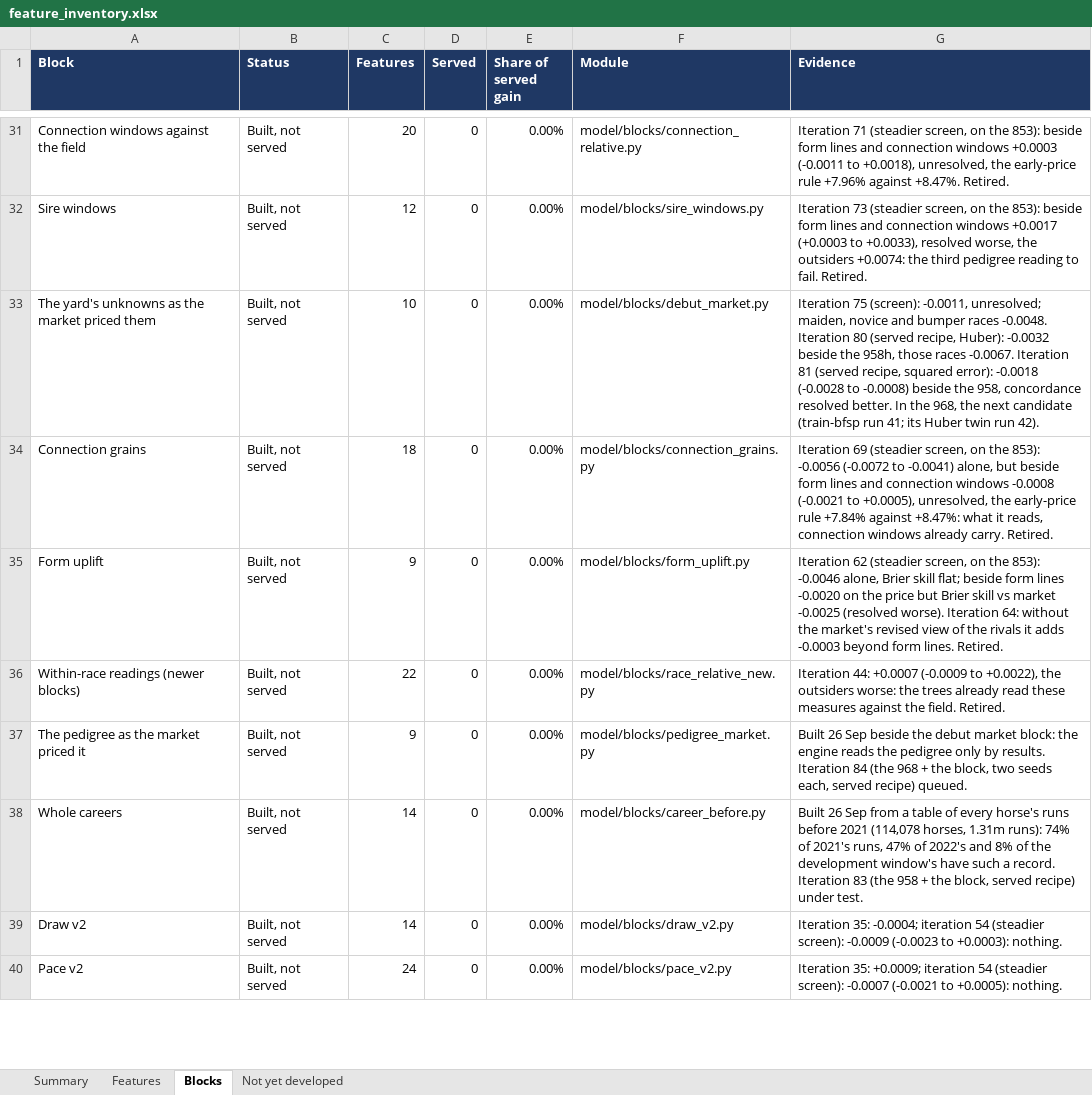
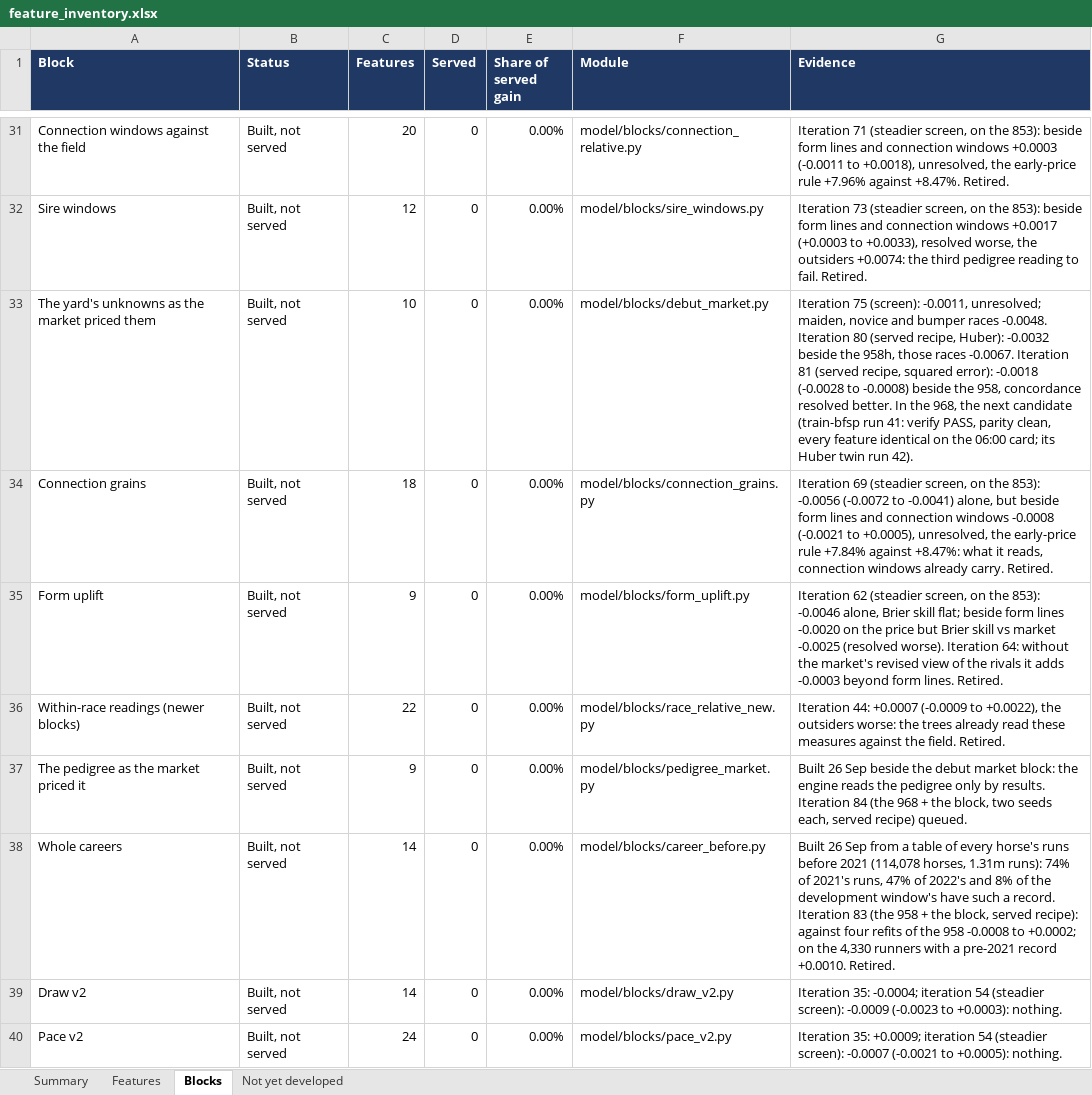
Before and after one commit to tomwilson41986/ashcroft, an Excel workbook: reports/feature_inventory.xlsx, sheet Blocks, drawn as a sheet; only a part is shown, gaps mark what is left out; values as stored, in another font and other column widths than the file's, no borders; the diff names each change by its address in the sheet, - before the commit and + after, or states it on an @@ line.

```diff
--- a/reports/feature_inventory.xlsx (sheet Blocks)
+++ b/reports/feature_inventory.xlsx (sheet Blocks)
-G33 (Evidence): …(train-bfsp run 41; its Huber…
+G33 (Evidence): …(train-bfsp run 41: verify PASS, parity clean, every feature identical on the 06:00 card; its Huber…
-G38 (Evidence): …block, served recipe) under test.
+G38 (Evidence): …block, served recipe): against four refits of the 958 -0.0008 to +0.0002; on the 4,330 runners with a pre-2021 record +0.0010. Retired.
```
Also changed, not shown: 1 other file.
